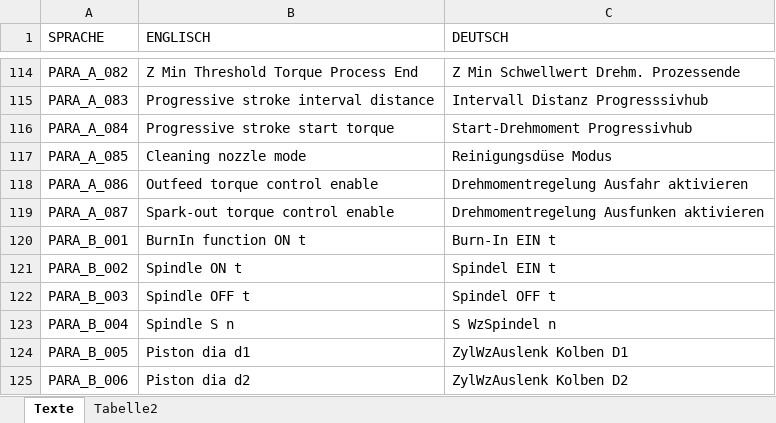
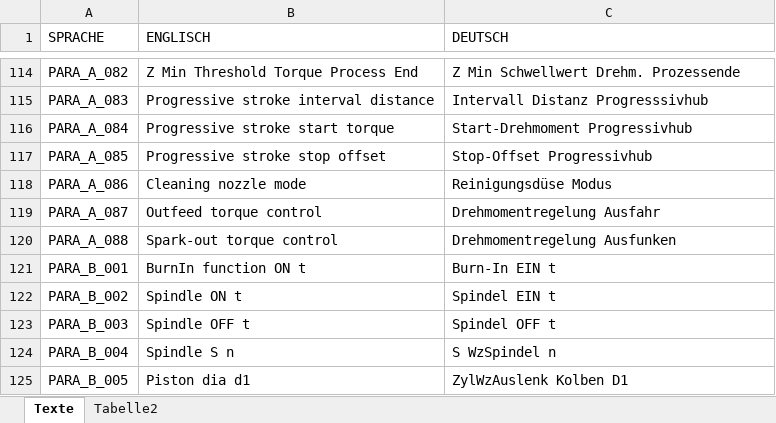
Before and after one commit to MicrocutBEF/462, an Excel workbook: V4620698/QVIS_V4620698/TextList/Text_Visu_462_Parameter.xlsm, sheet Texte, drawn as a sheet; only a part is shown, gaps mark what is left out; the shorter side is filled out with more unchanged rows; values as stored, in another font and other column widths than the file's, no borders; the diff names each change by its address in the sheet, - before the commit and + after, or states it on an @@ line.

Commit message:
Rework QVIS Parameter Include rProgressStrokeStopOffset
The QVIS parameter have been reworked to add the rProgressStrokeStopOffset.
Furthermore, a refactoring of the controller variables took place

```diff
--- a/V4620698/QVIS_V4620698/TextList/Text_Visu_462_Parameter.xlsm (sheet Texte)
+++ b/V4620698/QVIS_V4620698/TextList/Text_Visu_462_Parameter.xlsm (sheet Texte)
-B117 (ENGLISCH): Cleaning nozzle mode
+B117 (ENGLISCH): Progressive stroke stop offset
-C117 (DEUTSCH): Reinigungsdüse Modus
+C117 (DEUTSCH): Stop-Offset Progressivhub
-B118 (ENGLISCH): Outfeed torque control enable
+B118 (ENGLISCH): Cleaning nozzle mode
-C118 (DEUTSCH): Drehmomentregelung Ausfahr aktivieren
+C118 (DEUTSCH): Reinigungsdüse Modus
-B119 (ENGLISCH): Spark-out torque control enable
+B119 (ENGLISCH): Outfeed torque control
-C119 (DEUTSCH): Drehmomentregelung Ausfunken aktivieren
+C119 (DEUTSCH): Drehmomentregelung Ausfahr
+row 120: PARA_A_088 | Spark-out torque control | Drehmomentregelung Ausfunken
```
Also changed, not shown: 14 other files.
